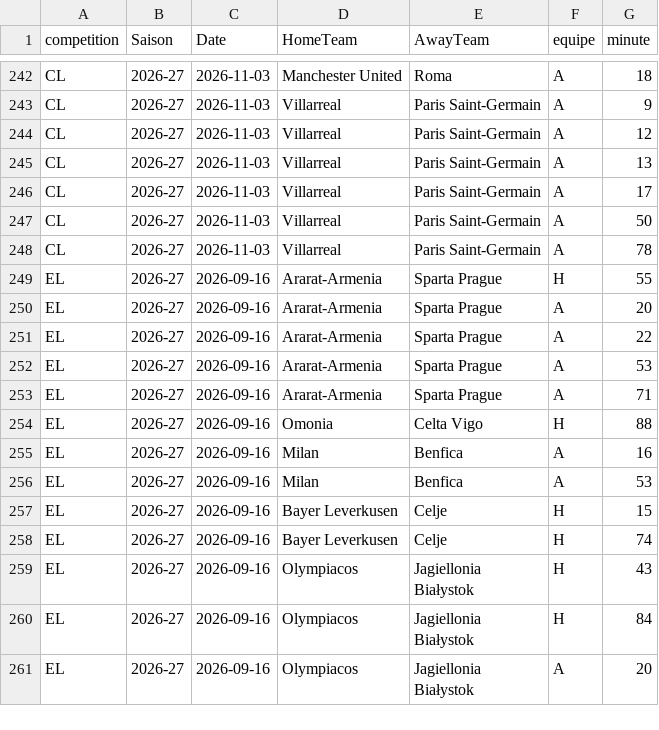
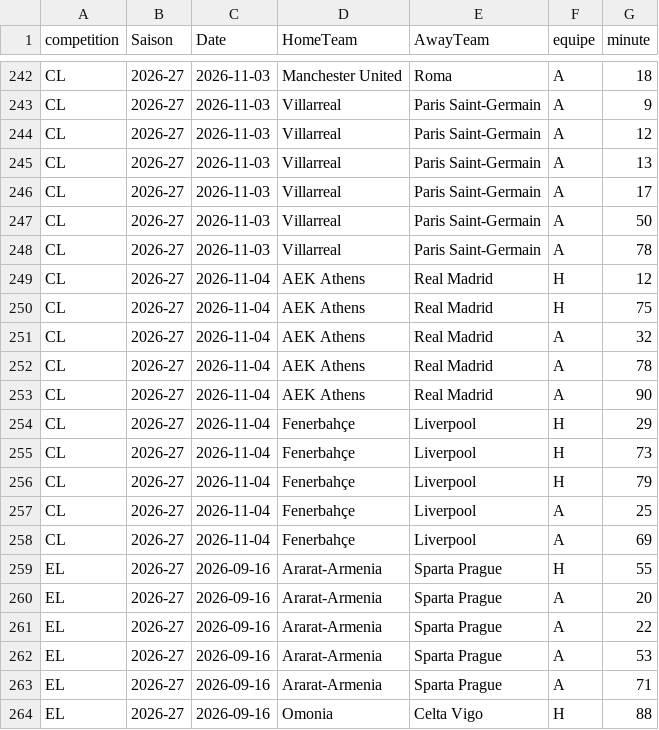
Before and after one commit to EssicOuroumav/kateni, a CSV file: buts_minutes.csv, drawn as a sheet; only a part is shown, gaps mark what is left out; the shorter side is filled out with more unchanged rows.

```diff
--- a/buts_minutes.csv
+++ b/buts_minutes.csv
@@ -248,2 +248,12 @@ CL,2026-27,2026-11-03,Villarreal,Paris Saint-Germain,A,50
 CL,2026-27,2026-11-03,Villarreal,Paris Saint-Germain,A,78
+CL,2026-27,2026-11-04,AEK Athens,Real Madrid,H,12
+CL,2026-27,2026-11-04,AEK Athens,Real Madrid,H,75
+CL,2026-27,2026-11-04,AEK Athens,Real Madrid,A,32
+CL,2026-27,2026-11-04,AEK Athens,Real Madrid,A,78
+CL,2026-27,2026-11-04,AEK Athens,Real Madrid,A,90
+CL,2026-27,2026-11-04,Fenerbahçe,Liverpool,H,29
+CL,2026-27,2026-11-04,Fenerbahçe,Liverpool,H,73
+CL,2026-27,2026-11-04,Fenerbahçe,Liverpool,H,79
+CL,2026-27,2026-11-04,Fenerbahçe,Liverpool,A,25
+CL,2026-27,2026-11-04,Fenerbahçe,Liverpool,A,69
 EL,2026-27,2026-09-16,Ararat-Armenia,Sparta Prague,H,55
```
Also changed, not shown: CL_full.csv, EL_full.csv, 2 other files.
